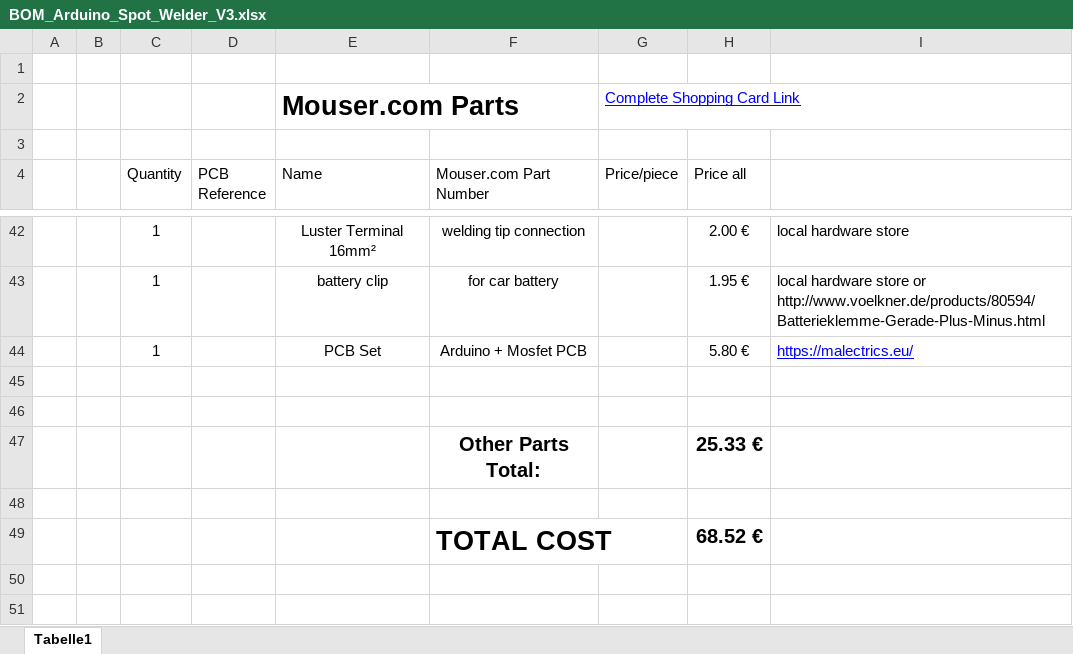
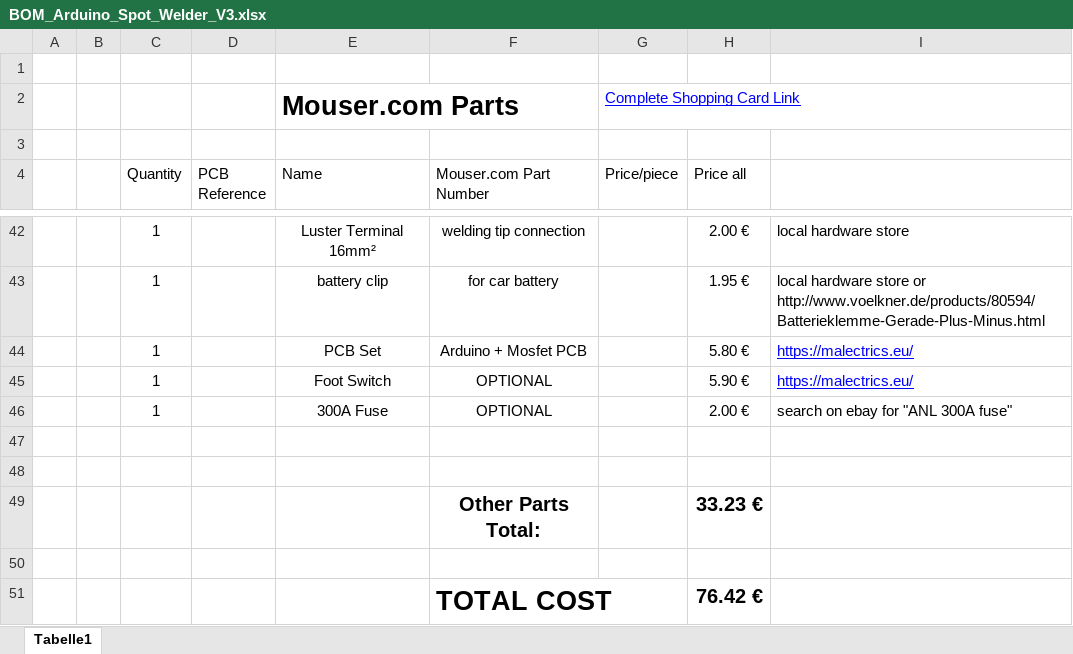
Before and after one commit to KaeptnBalu/Arduino_Spot_Welder_V3, an Excel workbook: Parts/BOM_Arduino_Spot_Welder_V3.xlsx, sheet Tabelle1, drawn as a sheet; only a part is shown, gaps mark what is left out; values as stored, in another font and other column widths than the file's, no borders; addresses are those after the commit; the diff names each change by its address in the sheet, - before the commit and + after, or states it on an @@ line.

Commit message:
Add files via upload

```diff
--- a/Parts/BOM_Arduino_Spot_Welder_V3.xlsx (sheet Tabelle1)
+++ b/Parts/BOM_Arduino_Spot_Welder_V3.xlsx (sheet Tabelle1)
+row 45:  |  | 1 |  | Foot Switch | OPTIONAL |  | 5.90 € | https://malectrics.eu/
+row 46:  |  | 1 |  | 300A Fuse | OPTIONAL |  | 2.00 € | search on ebay for "ANL 300A fuse"
-H49 (Price all): 25.33 €
+H49 (Price all): 33.23 €
-H51 (Price all): 68.52 €
+H51 (Price all): 76.42 €
```
